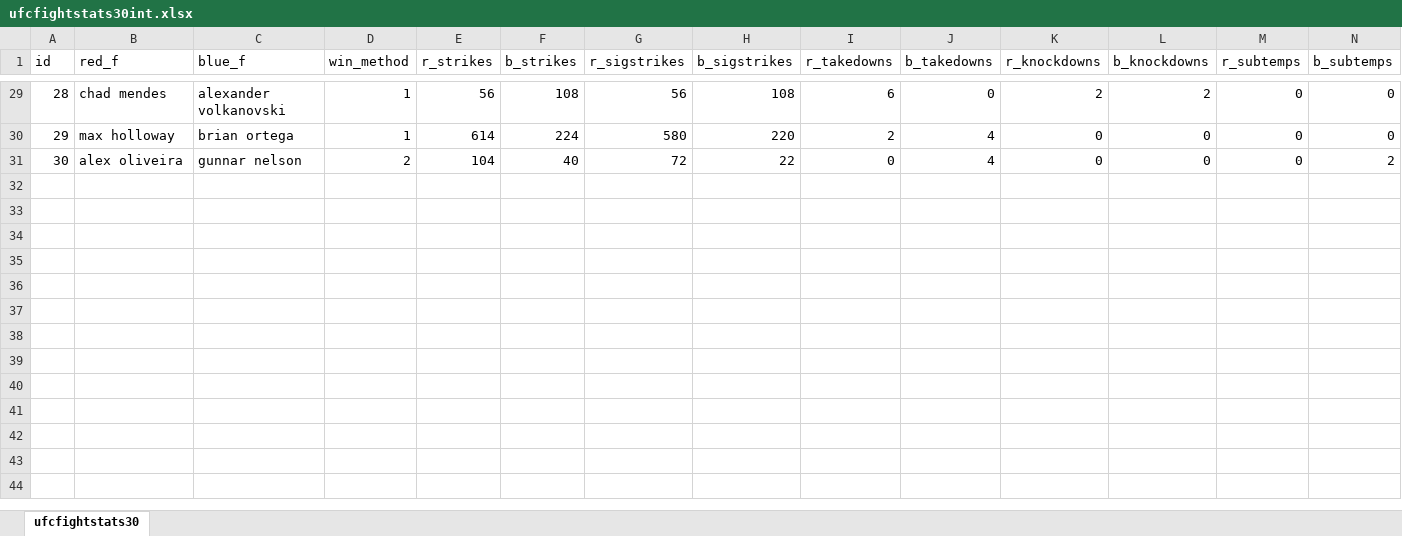
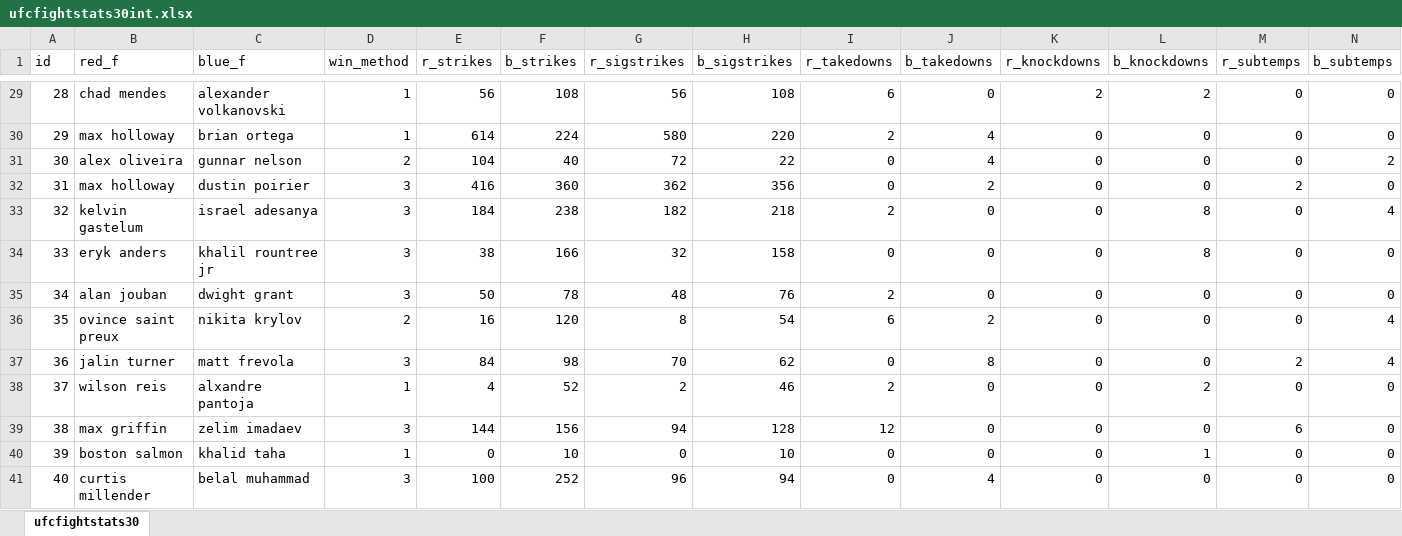
Before and after one commit to Newgate90s/MLfinalSC1, an Excel workbook: ufcfightstats30int.xlsx, sheet ufcfightstats30, drawn as a sheet; only a part is shown, gaps mark what is left out; values as stored, in another font and other column widths than the file's, no borders; rows hold the shown columns only; the diff names each change by its address in the sheet, - before the commit and + after, or states it on an @@ line.

```diff
--- a/ufcfightstats30int.xlsx (sheet ufcfightstats30)
+++ b/ufcfightstats30int.xlsx (sheet ufcfightstats30)
+row 32: 31 | max holloway | dustin poirier | 3 | 416 | 360 | 362 | 356 | 0 | 2 | 0 | 0 | 2 | 0
+row 33: 32 | kelvin gastelum | israel adesanya | 3 | 184 | 238 | 182 | 218 | 2 | 0 | 0 | 8 | 0 | 4
+row 34: 33 | eryk anders | khalil rountree jr | 3 | 38 | 166 | 32 | 158 | 0 | 0 | 0 | 8 | 0 | 0
+row 35: 34 | alan jouban | dwight grant | 3 | 50 | 78 | 48 | 76 | 2 | 0 | 0 | 0 | 0 | 0
+row 36: 35 | ovince saint preux | nikita krylov | 2 | 16 | 120 | 8 | 54 | 6 | 2 | 0 | 0 | 0 | 4
+row 37: 36 | jalin turner | matt frevola | 3 | 84 | 98 | 70 | 62 | 0 | 8 | 0 | 0 | 2 | 4
+row 38: 37 | wilson reis | alxandre pantoja | 1 | 4 | 52 | 2 | 46 | 2 | 0 | 0 | 2 | 0 | 0
+row 39: 38 | max griffin | zelim imadaev | 3 | 144 | 156 | 94 | 128 | 12 | 0 | 0 | 0 | 6 | 0
+row 40: 39 | boston salmon | khalid taha | 1 | 0 | 10 | 0 | 10 | 0 | 0 | 0 | 1 | 0 | 0
+row 41: 40 | curtis millender | belal muhammad | 3 | 100 | 252 | 96 | 94 | 0 | 4 | 0 | 0 | 0 | 0
```
Also changed, not shown: 1 other file.
